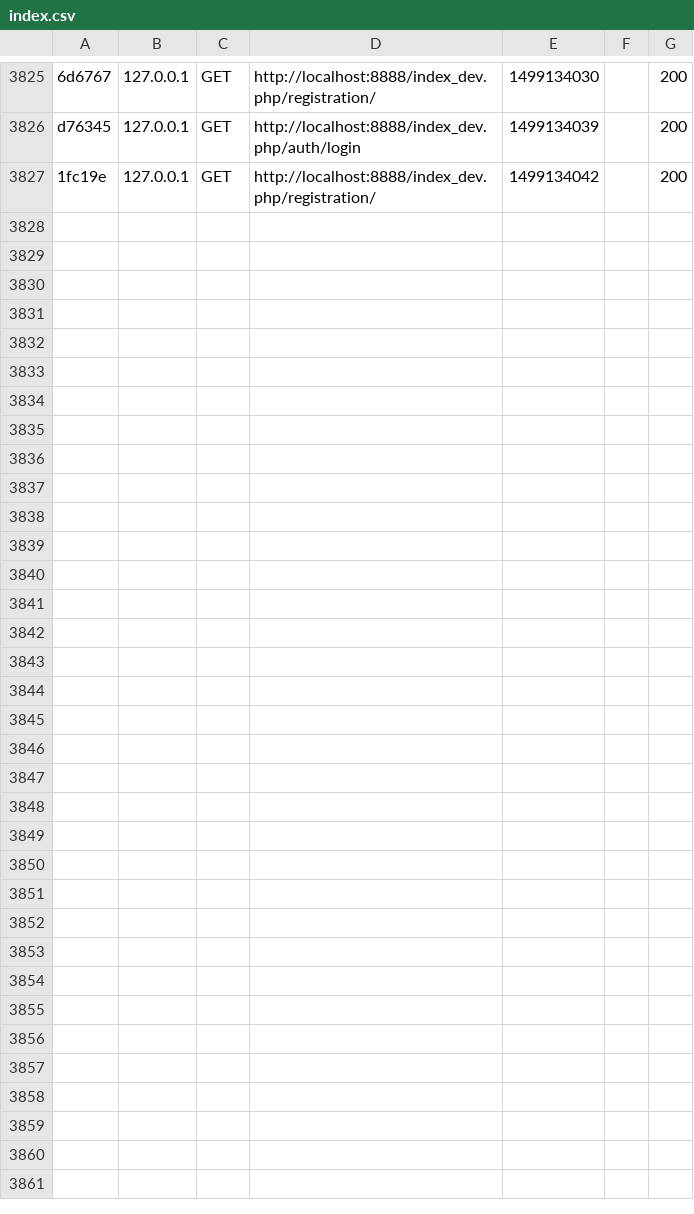
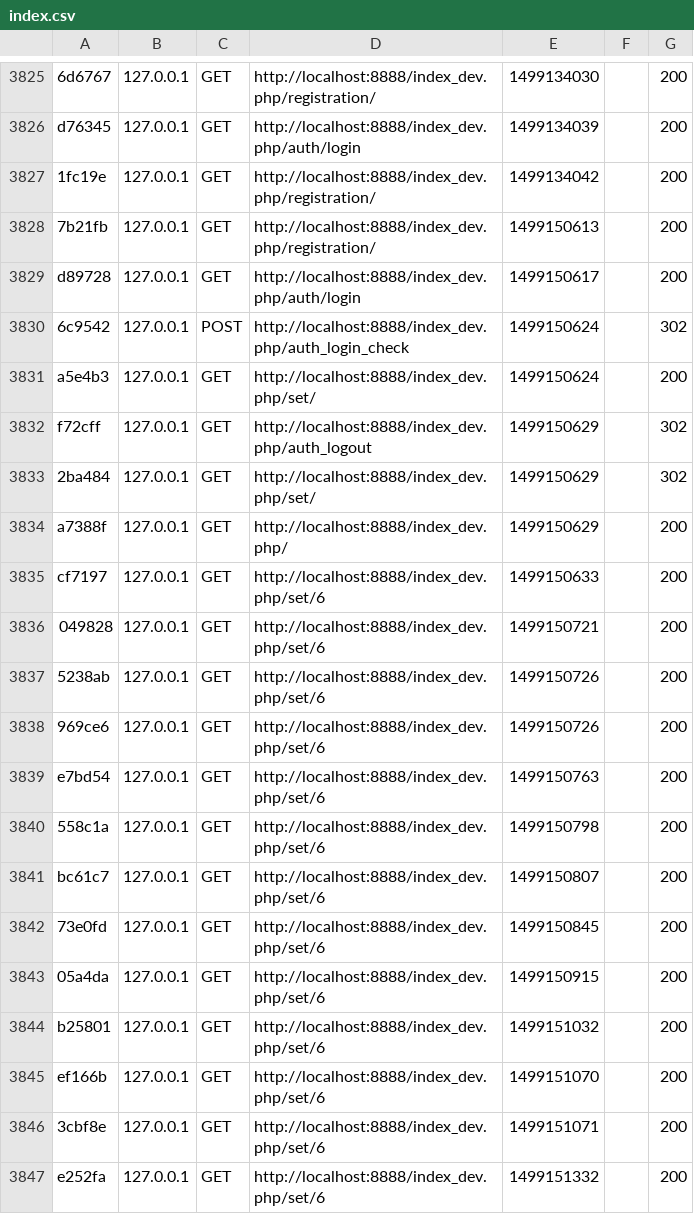
Before and after one commit to pannaW/flashcards, a CSV file: var/cache/profiler/index.csv, drawn as a sheet; only a part is shown, gaps mark what is left out; the diff covers the shown part only.

```diff
--- a/var/cache/profiler/index.csv
+++ b/var/cache/profiler/index.csv
@@ -3827 +3827,21 @@ d76345,127.0.0.1,GET,http://localhost:8888/index_dev.php/auth/login,1499134039,,
 1fc19e,127.0.0.1,GET,http://localhost:8888/index_dev.php/registration/,1499134042,,200
+7b21fb,127.0.0.1,GET,http://localhost:8888/index_dev.php/registration/,1499150613,,200
+d89728,127.0.0.1,GET,http://localhost:8888/index_dev.php/auth/login,1499150617,,200
+6c9542,127.0.0.1,POST,http://localhost:8888/index_dev.php/auth_login_check,1499150624,,302
+a5e4b3,127.0.0.1,GET,http://localhost:8888/index_dev.php/set/,1499150624,,200
+f72cff,127.0.0.1,GET,http://localhost:8888/index_dev.php/auth_logout,1499150629,,302
+2ba484,127.0.0.1,GET,http://localhost:8888/index_dev.php/set/,1499150629,,302
+a7388f,127.0.0.1,GET,http://localhost:8888/index_dev.php/,1499150629,,200
+cf7197,127.0.0.1,GET,http://localhost:8888/index_dev.php/set/6,1499150633,,200
+049828,127.0.0.1,GET,http://localhost:8888/index_dev.php/set/6,1499150721,,200
+5238ab,127.0.0.1,GET,http://localhost:8888/index_dev.php/set/6,1499150726,,200
+969ce6,127.0.0.1,GET,http://localhost:8888/index_dev.php/set/6,1499150726,,200
+e7bd54,127.0.0.1,GET,http://localhost:8888/index_dev.php/set/6,1499150763,,200
+558c1a,127.0.0.1,GET,http://localhost:8888/index_dev.php/set/6,1499150798,,200
+bc61c7,127.0.0.1,GET,http://localhost:8888/index_dev.php/set/6,1499150807,,200
+73e0fd,127.0.0.1,GET,http://localhost:8888/index_dev.php/set/6,1499150845,,200
+05a4da,127.0.0.1,GET,http://localhost:8888/index_dev.php/set/6,1499150915,,200
+b25801,127.0.0.1,GET,http://localhost:8888/index_dev.php/set/6,1499151032,,200
+ef166b,127.0.0.1,GET,http://localhost:8888/index_dev.php/set/6,1499151070,,200
+3cbf8e,127.0.0.1,GET,http://localhost:8888/index_dev.php/set/6,1499151071,,200
+e252fa,127.0.0.1,GET,http://localhost:8888/index_dev.php/set/6,1499151332,,200
```
Also changed, not shown: 12 added rows elsewhere in this file, 47 other files.
